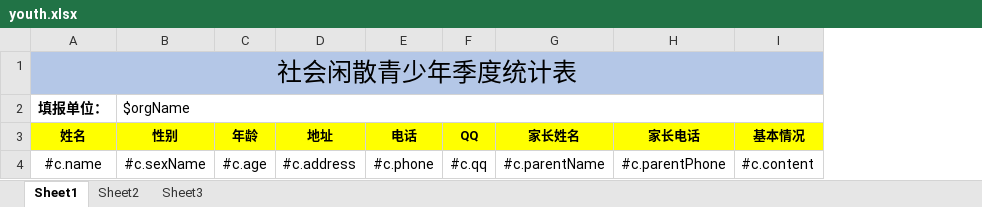
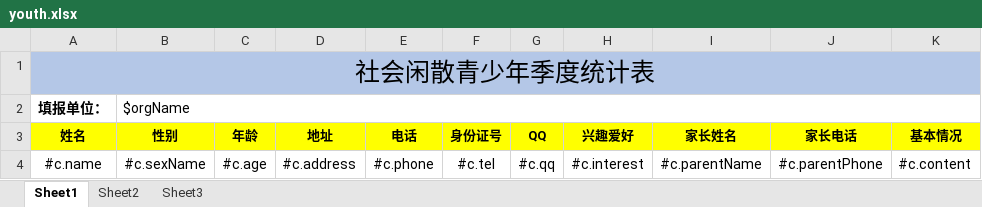
Before and after one commit to miles801/pkqn, an Excel workbook: eccrm-spec/spec-web/src/main/resources/youth.xlsx, sheet Sheet1, drawn as a sheet; only a part is shown; values as stored, in another font and other column widths than the file's, no borders; the diff names each change by its address in the sheet, - before the commit and + after, or states it on an @@ line.

```diff
--- a/eccrm-spec/spec-web/src/main/resources/youth.xlsx (sheet Sheet1)
+++ b/eccrm-spec/spec-web/src/main/resources/youth.xlsx (sheet Sheet1)
+column F (身份证号), row 4: #c.tel
+column H (兴趣爱好), row 4: #c.interest
```
Also changed, not shown: eccrm-spec/spec-web/src/main/resources/employee.xlsx, eccrm-spec/spec-web/src/main/resources/youthInfo.xlsx, 6 other files.
